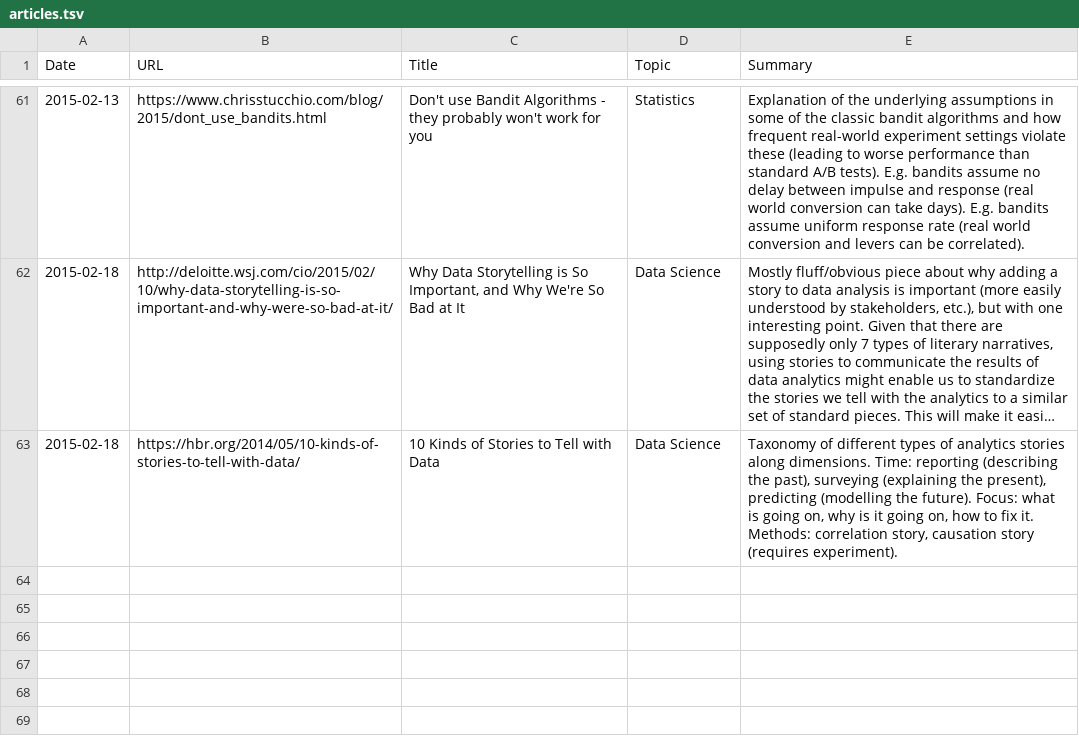
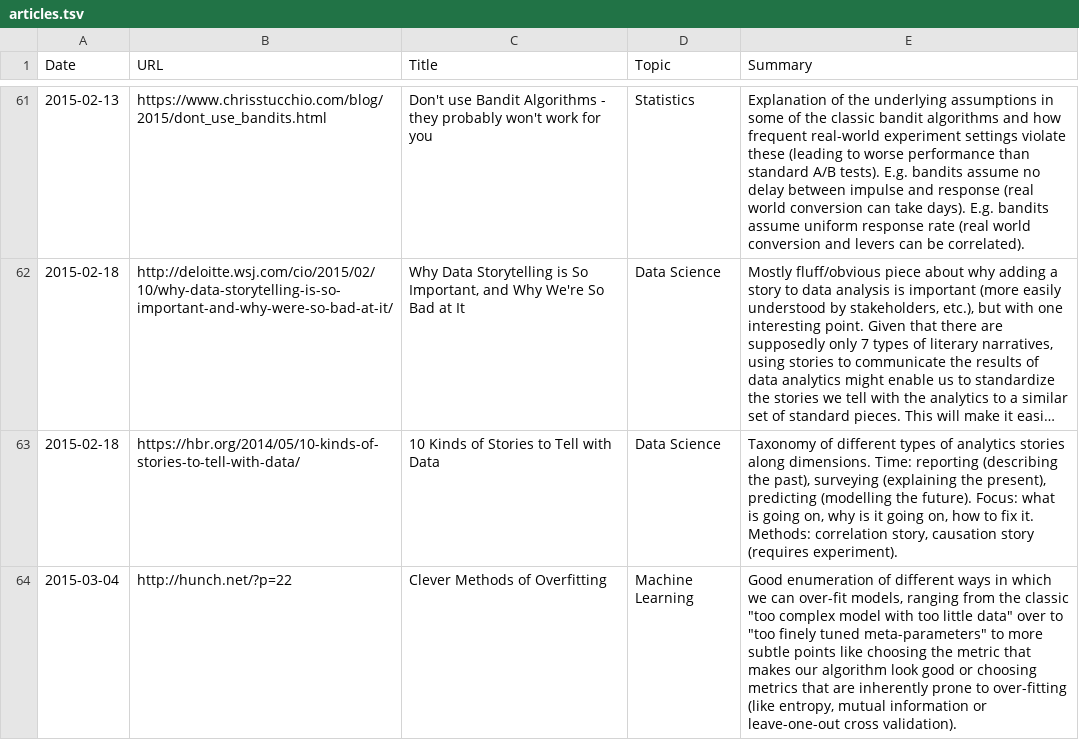
Before and after one commit to c-w/readings, a TSV file: data/articles.tsv, drawn as a sheet; only a part is shown, gaps mark what is left out; long unchanged cells end in ….

Commit message:
[AutoCommit] Readings for Wed, Mar 04 2015

```diff
--- a/data/articles.tsv
+++ b/data/articles.tsv
@@ -63 +63,2 @@ Date	URL	Title	Topic	Summary
 2015-02-18	https://hbr.org/2014/05/10-kinds-of-stories-to-tell-with-data/	10 Kinds of Stories to Tell with Data	Data Science	Taxonomy of different types of analytics stories along dimensions. Time: reporting (describing the past), surveying (explaining the present), predicting (modelling the future). Focus: what is going on, why is it going on, how to fix it. Methods: correlation story, causation story (requires experiment).
+2015-03-04	http://hunch.net/?p=22	Clever Methods of Overfitting	Machine Learning	Good enumeration of different ways in which we can over-fit models, ranging from the classic "too complex model with too little data" over to "too finely tuned meta-parameters" to more subtle points like choosing the metric that makes our algorithm look good or choosing metrics that are inherently prone to over-fitting (like entropy, mutual information or leave-one-out cross validation).
```
